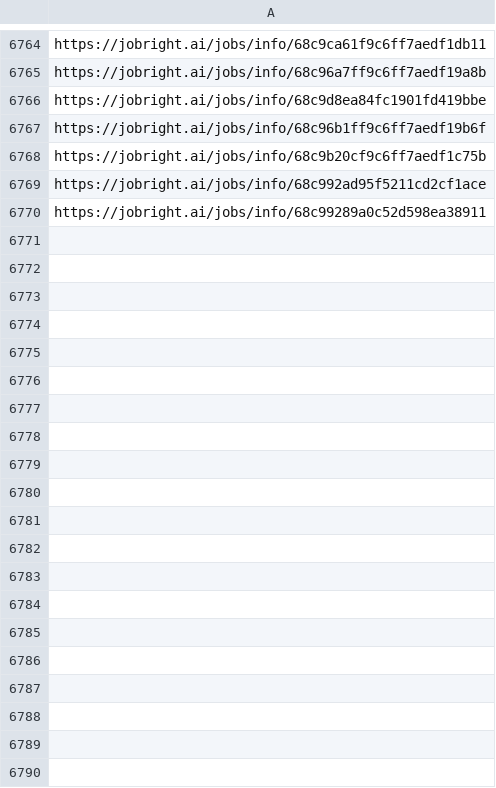
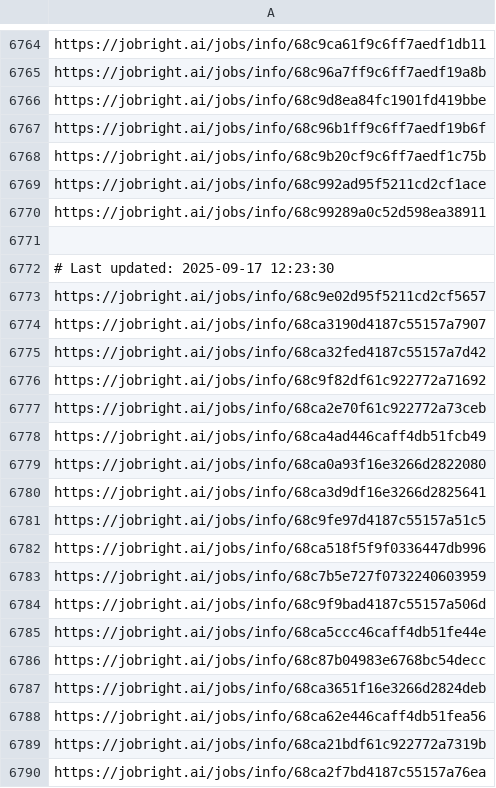
Before and after one commit to Pradeepsingh61/job_DE1, a CSV file: Data_Analyst_links.csv, drawn as a sheet; only a part is shown, gaps mark what is left out; the diff covers the shown part only.

```diff
--- a/Data_Analyst_links.csv
+++ b/Data_Analyst_links.csv
@@ -6780 +6780,21 @@ https://jobright.ai/jobs/info/68c992ad95f5211cd2cf1ace
 https://jobright.ai/jobs/info/68c99289a0c52d598ea38911
+
+# Last updated: 2025-09-17 12:23:30
+https://jobright.ai/jobs/info/68c9e02d95f5211cd2cf5657
+https://jobright.ai/jobs/info/68ca3190d4187c55157a7907
+https://jobright.ai/jobs/info/68ca32fed4187c55157a7d42
+https://jobright.ai/jobs/info/68c9f82df61c922772a71692
+https://jobright.ai/jobs/info/68ca2e70f61c922772a73ceb
+https://jobright.ai/jobs/info/68ca4ad446caff4db51fcb49
+https://jobright.ai/jobs/info/68ca0a93f16e3266d2822080
+https://jobright.ai/jobs/info/68ca3d9df16e3266d2825641
+https://jobright.ai/jobs/info/68c9fe97d4187c55157a51c5
+https://jobright.ai/jobs/info/68ca518f5f9f0336447db996
+https://jobright.ai/jobs/info/68c7b5e727f0732240603959
+https://jobright.ai/jobs/info/68c9f9bad4187c55157a506d
+https://jobright.ai/jobs/info/68ca5ccc46caff4db51fe44e
+https://jobright.ai/jobs/info/68c87b04983e6768bc54decc
+https://jobright.ai/jobs/info/68ca3651f16e3266d2824deb
+https://jobright.ai/jobs/info/68ca62e446caff4db51fea56
+https://jobright.ai/jobs/info/68ca21bdf61c922772a7319b
+https://jobright.ai/jobs/info/68ca2f7bd4187c55157a76ea
```
Also changed, not shown: 39 added rows elsewhere in this file, Accounting_and_Finance.csv, Arts_and_Entertainment_links.csv, 29 other files.
